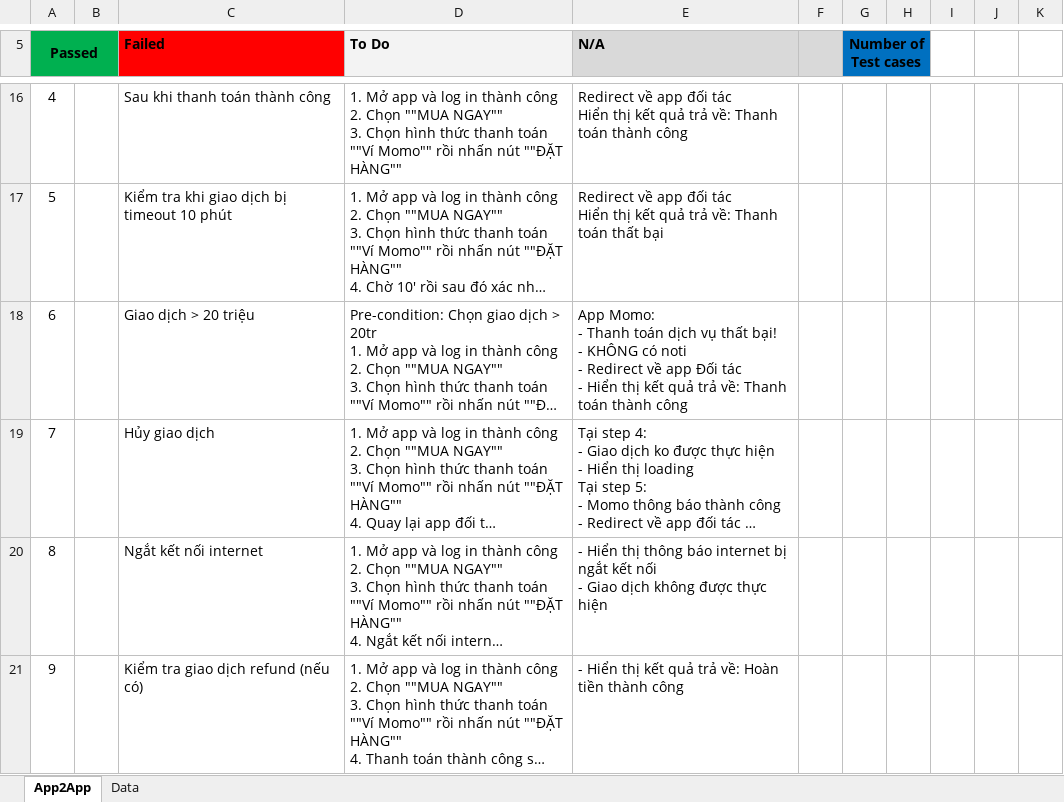
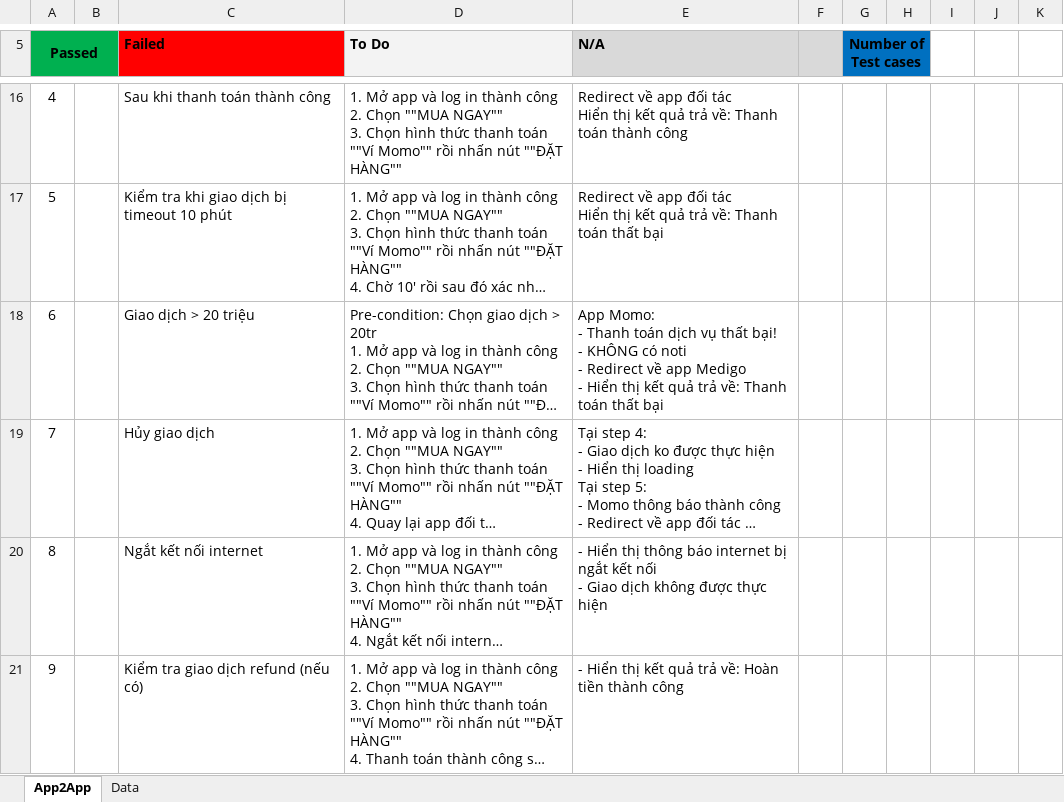
Before and after one commit to toancongdang/sdk-for-me, an Excel workbook: testCase/Test cases-APP2APP.xlsx, sheet App2App, drawn as a sheet; only a part is shown, gaps mark what is left out; long unchanged cells end in …; values as stored, in another font and other column widths than the file's, no borders; conditional formats not drawn; ↵ is a line break in a cell; the diff names each change by its address in the sheet, - before the commit and + after, or states it on an @@ line.

Commit message:
update test case app in app

```diff
--- a/testCase/Test cases-APP2APP.xlsx (sheet App2App)
+++ b/testCase/Test cases-APP2APP.xlsx (sheet App2App)
-E18 (N/A): …về app Đối tác ↵ - Hiển thị kết quả trả về: Thanh toán thành công
+E18 (N/A): …về app Medigo ↵ - Hiển thị kết quả trả về: Thanh toán thất bại
```
